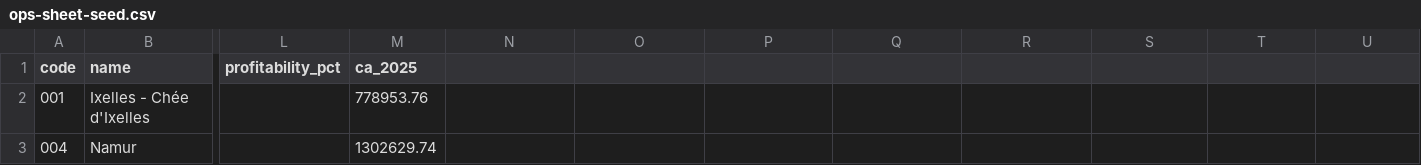
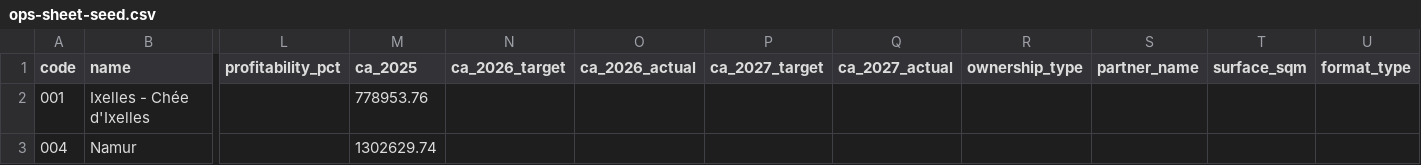
Before and after one commit to mp3genesis/yr-store-map, a CSV file: data/ops-sheet-seed.csv, drawn as a sheet; only a part is shown, gaps mark what is left out; the diff names each change by its address in the sheet, - before the commit and + after, or states it on an @@ line.

Commit message:
Fix euro formatting (was locale-default, rendered CAD-style) and prepare schema for future fields
Explicit fr-BE locale for currency/surface formatting (778 954 €, not
778,954 CA$). Added 8 empty prepared columns: ca_2026/2027 target and
actual, ownership_type (FP/FR/FG), partner_name, surface_sqm,
format_type (LAB/ACV) - parsed and rendered, currently empty/not-shown.
partner_name flagged as the same GDPR sensitivity class as
manager_contact/area_manager, unresolved until real data arrives.

```diff
--- a/data/ops-sheet-seed.csv
+++ b/data/ops-sheet-seed.csv
-N1: (empty)
+N1: ca_2026_target
-O1: (empty)
+O1: ca_2026_actual
-P1: (empty)
+P1: ca_2027_target
-Q1: (empty)
+Q1: ca_2027_actual
-R1: (empty)
+R1: ownership_type
-S1: (empty)
+S1: partner_name
-T1: (empty)
+T1: surface_sqm
-U1: (empty)
+U1: format_type
```
Also changed, not shown: 4 other files.
